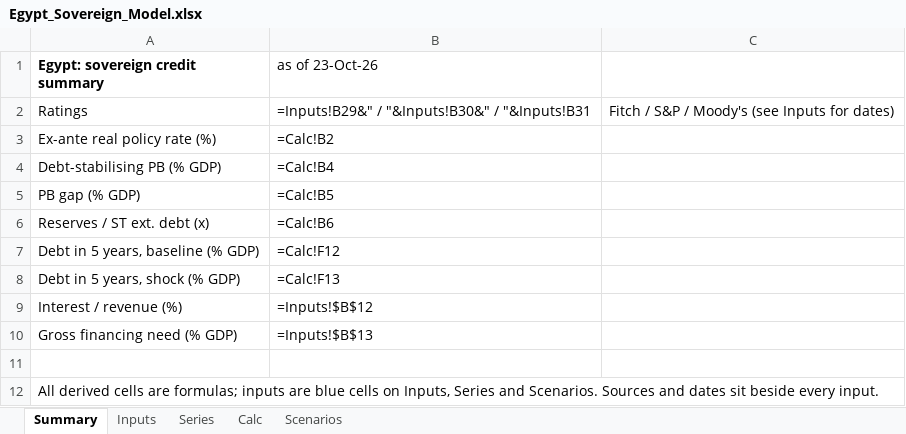
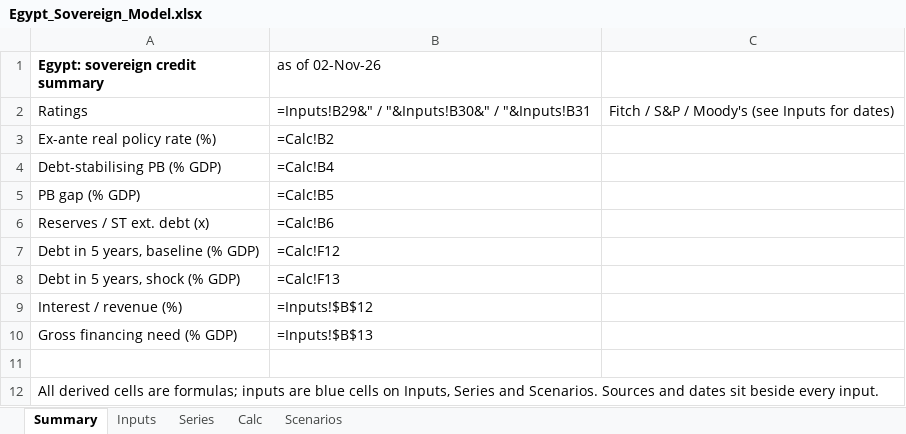
Before and after one commit to rkarim25/cembicredit, an Excel workbook: models/sovereigns/Egypt_Sovereign_Model.xlsx, sheet Summary, drawn as a sheet; values as stored, in another font and other column widths than the file's, no borders; formulas without a stored value are shown as written; the diff names each change by its address in the sheet, - before the commit and + after, or states it on an @@ line.

```diff
--- a/models/sovereigns/Egypt_Sovereign_Model.xlsx (sheet Summary)
+++ b/models/sovereigns/Egypt_Sovereign_Model.xlsx (sheet Summary)
-B1: as of 23-Oct-26
+B1: as of 02-Nov-26
```
Also changed, not shown: sheet Inputs, sheet Series, models/sovereigns/Sovereign_Comp_Sheet.xlsx, 27 other files.
